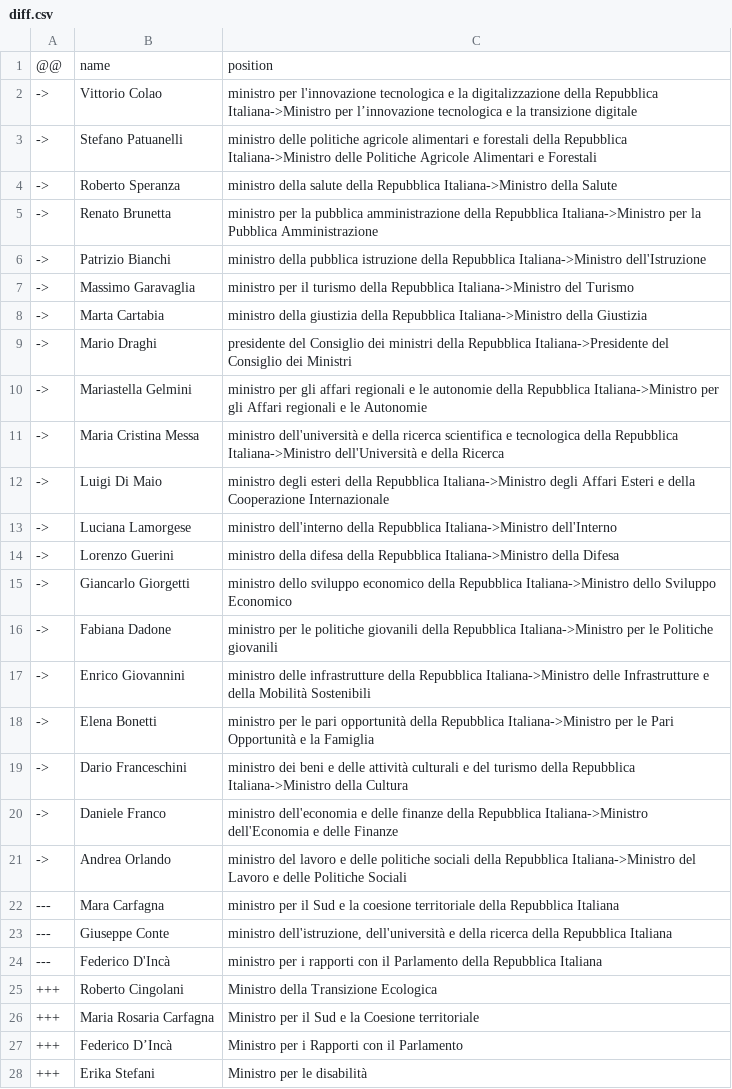
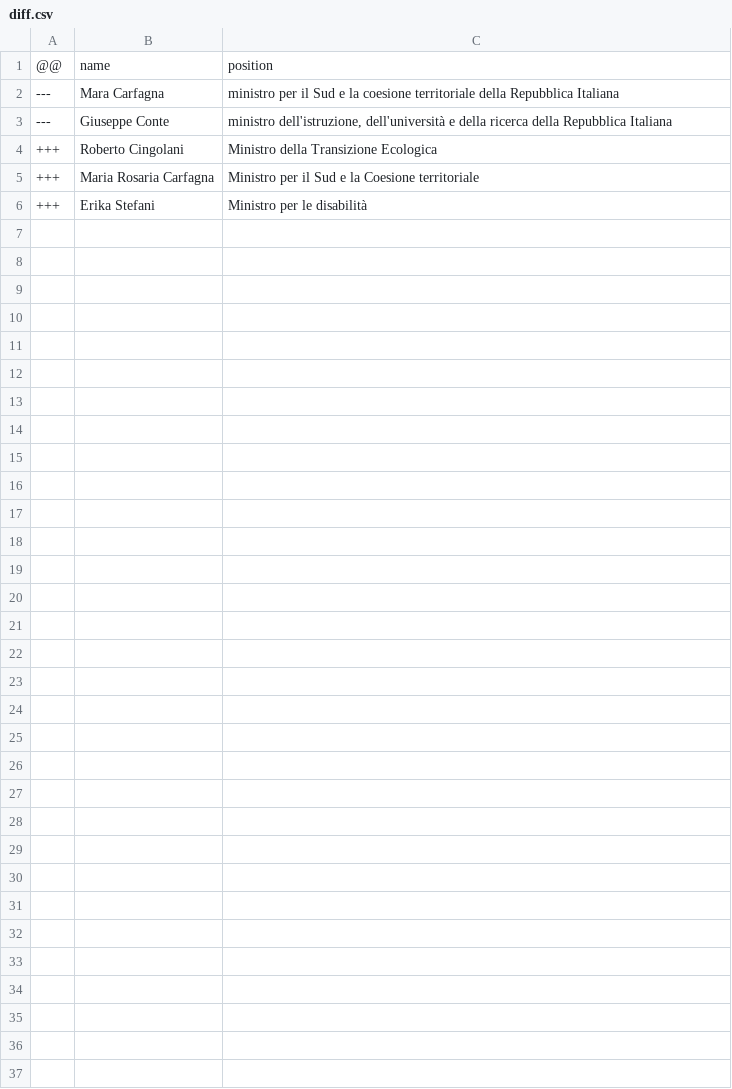
Before and after one commit to every-politician-scrapers/italy-ministers, a CSV file: data/diff.csv, drawn as a sheet.

Commit message:
refresh data

```diff
--- a/data/diff.csv
+++ b/data/diff.csv
@@ -1,28 +1,6 @@
 @@,name,position
-->,Vittorio Colao,ministro per l'innovazione tecnologica e la digitalizzazione della Repubblica Italiana->Ministro per l’innovazione tecnologica e la transizione digitale
-->,Stefano Patuanelli,ministro delle politiche agricole alimentari e forestali della Repubblica Italiana->Ministro delle Politiche Agricole Alimentari e Forestali
-->,Roberto Speranza,ministro della salute della Repubblica Italiana->Ministro della Salute
-->,Renato Brunetta,ministro per la pubblica amministrazione della Repubblica Italiana->Ministro per la Pubblica Amministrazione
-->,Patrizio Bianchi,ministro della pubblica istruzione della Repubblica Italiana->Ministro dell'Istruzione
-->,Massimo Garavaglia,ministro per il turismo della Repubblica Italiana->Ministro del Turismo
-->,Marta Cartabia,ministro della giustizia della Repubblica Italiana->Ministro della Giustizia
-->,Mario Draghi,presidente del Consiglio dei ministri della Repubblica Italiana->Presidente del Consiglio dei Ministri
-->,Mariastella Gelmini,ministro per gli affari regionali e le autonomie della Repubblica Italiana->Ministro per gli Affari regionali e le Autonomie
-->,Maria Cristina Messa,ministro dell'università e della ricerca scientifica e tecnologica della Repubblica Italiana->Ministro dell'Università e della Ricerca
-->,Luigi Di Maio,ministro degli esteri della Repubblica Italiana->Ministro degli Affari Esteri e della Cooperazione Internazionale
-->,Luciana Lamorgese,ministro dell'interno della Repubblica Italiana->Ministro dell'Interno
-->,Lorenzo Guerini,ministro della difesa della Repubblica Italiana->Ministro della Difesa
-->,Giancarlo Giorgetti,ministro dello sviluppo economico della Repubblica Italiana->Ministro dello Sviluppo Economico
-->,Fabiana Dadone,ministro per le politiche giovanili della Repubblica Italiana->Ministro per le Politiche giovanili
-->,Enrico Giovannini,ministro delle infrastrutture della Repubblica Italiana->Ministro delle Infrastrutture e della Mobilità Sostenibili
-->,Elena Bonetti,ministro per le pari opportunità della Repubblica Italiana->Ministro per le Pari Opportunità e la Famiglia
-->,Dario Franceschini,ministro dei beni e delle attività culturali e del turismo della Repubblica Italiana->Ministro della Cultura
-->,Daniele Franco,ministro dell'economia e delle finanze della Repubblica Italiana->Ministro dell'Economia e delle Finanze
-->,Andrea Orlando,ministro del lavoro e delle politiche sociali della Repubblica Italiana->Ministro del Lavoro e delle Politiche Sociali
 ---,Mara Carfagna,ministro per il Sud e la coesione territoriale della Repubblica Italiana
 ---,Giuseppe Conte,"ministro dell'istruzione, dell'università e della ricerca della Repubblica Italiana"
----,Federico D'Incà,ministro per i rapporti con il Parlamento della Repubblica Italiana
 +++,Roberto Cingolani,Ministro della Transizione Ecologica
 +++,Maria Rosaria Carfagna,Ministro per il Sud e la Coesione territoriale
-+++,Federico D’Incà,Ministro per i Rapporti con il Parlamento
 +++,Erika Stefani,Ministro per le disabilità
```
Also changed, not shown: data/wikidata.csv.
